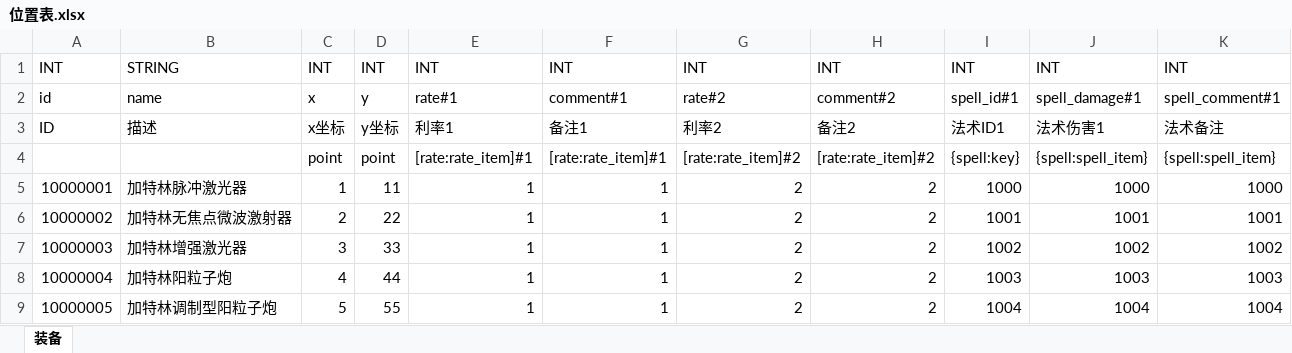
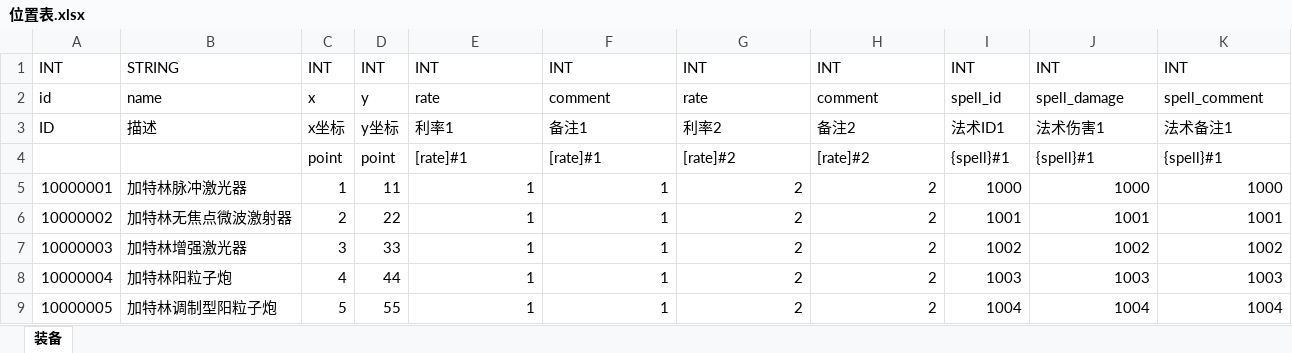
Before and after one commit to assalyn/paladin, an Excel workbook: bin/xlsx/位置表.xlsx, sheet 装备, drawn as a sheet; values as stored, in another font and other column widths than the file's, no borders; removed rows and columns are numbered as before the commit, all else as after; the diff names each change by its address in the sheet, - before the commit and + after, or states it on an @@ line.

```diff
--- a/bin/xlsx/位置表.xlsx (sheet 装备)
+++ b/bin/xlsx/位置表.xlsx (sheet 装备)
-E2: rate#1
+E2: rate
-F2: comment#1
+F2: comment
-G2: rate#2
+G2: rate
-H2: comment#2
+H2: comment
-I2: spell_id#1
+I2: spell_id
-J2: spell_damage#1
+J2: spell_damage
-K2: spell_comment#1
+K2: spell_comment
-K3: 法术备注
+K3: 法术备注1
-row 4:  |  | point | point | [rate:rate_item]#1 | [rate:rate_item]#1 | [rate:rate_item]#2 | [rate:rate_item]#2 | {spell:key} | {spell:spell_item} | {spell:spell_item}
+row 4:  |  | point | point | [rate]#1 | [rate]#1 | [rate]#2 | [rate]#2 | {spell}#1 | {spell}#1 | {spell}#1
```
Also changed, not shown: 12 other files.
